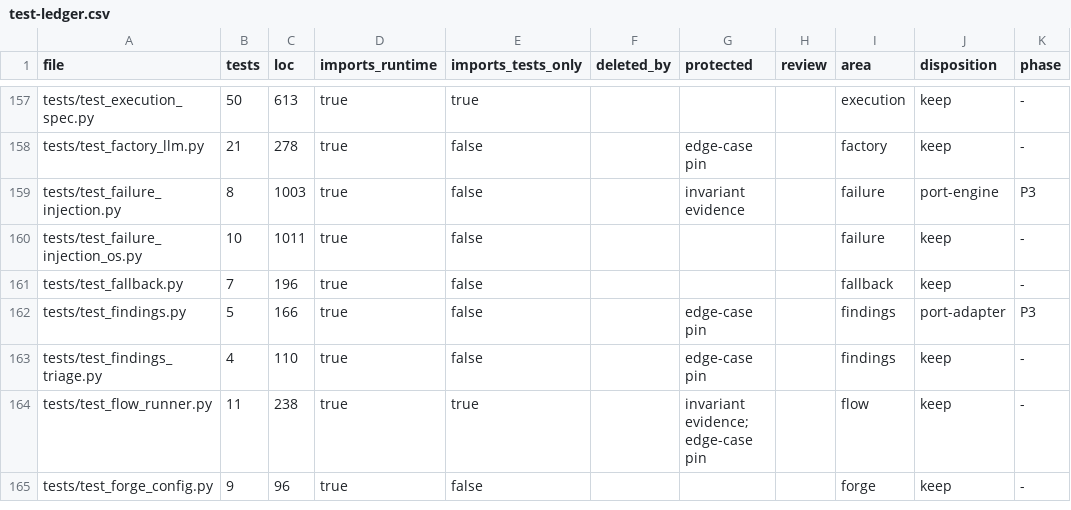
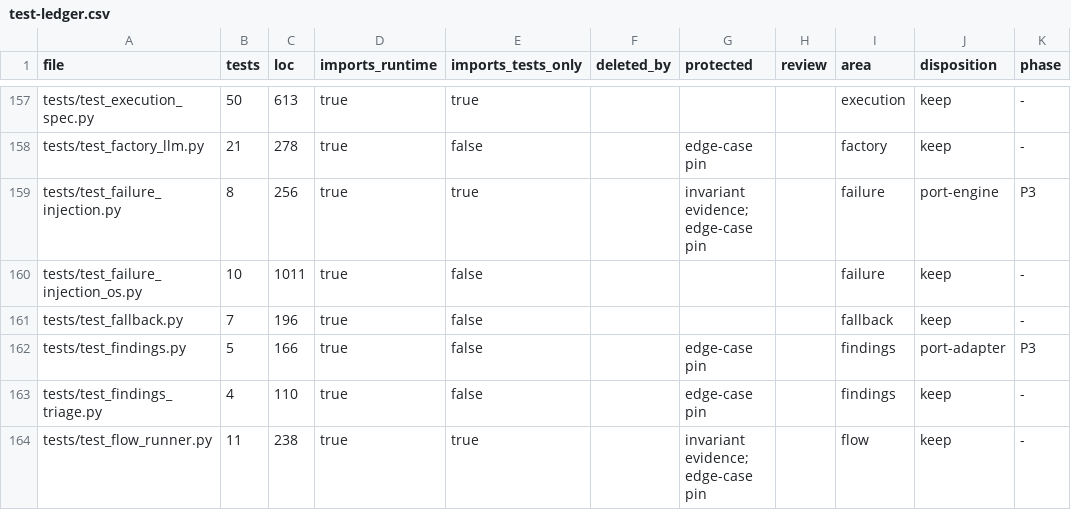
Before and after one commit to forcewake/forge, a CSV file: docs/roadmap/2026-09-29-simplification/test-ledger.csv, drawn as a sheet; only a part is shown, gaps mark what is left out; the shorter side is filled out with more unchanged rows; the diff names each change by its address in the sheet, - before the commit and + after, or states it on an @@ line.

```diff
--- a/docs/roadmap/2026-09-29-simplification/test-ledger.csv
+++ b/docs/roadmap/2026-09-29-simplification/test-ledger.csv
-C159 (loc): 1003
+C159 (loc): 256
-E159 (imports_tests_only): false
+E159 (imports_tests_only): true
-G159 (protected): invariant evidence
+G159 (protected): invariant evidence; edge-case pin
```
Also changed, not shown: 3 other files.
